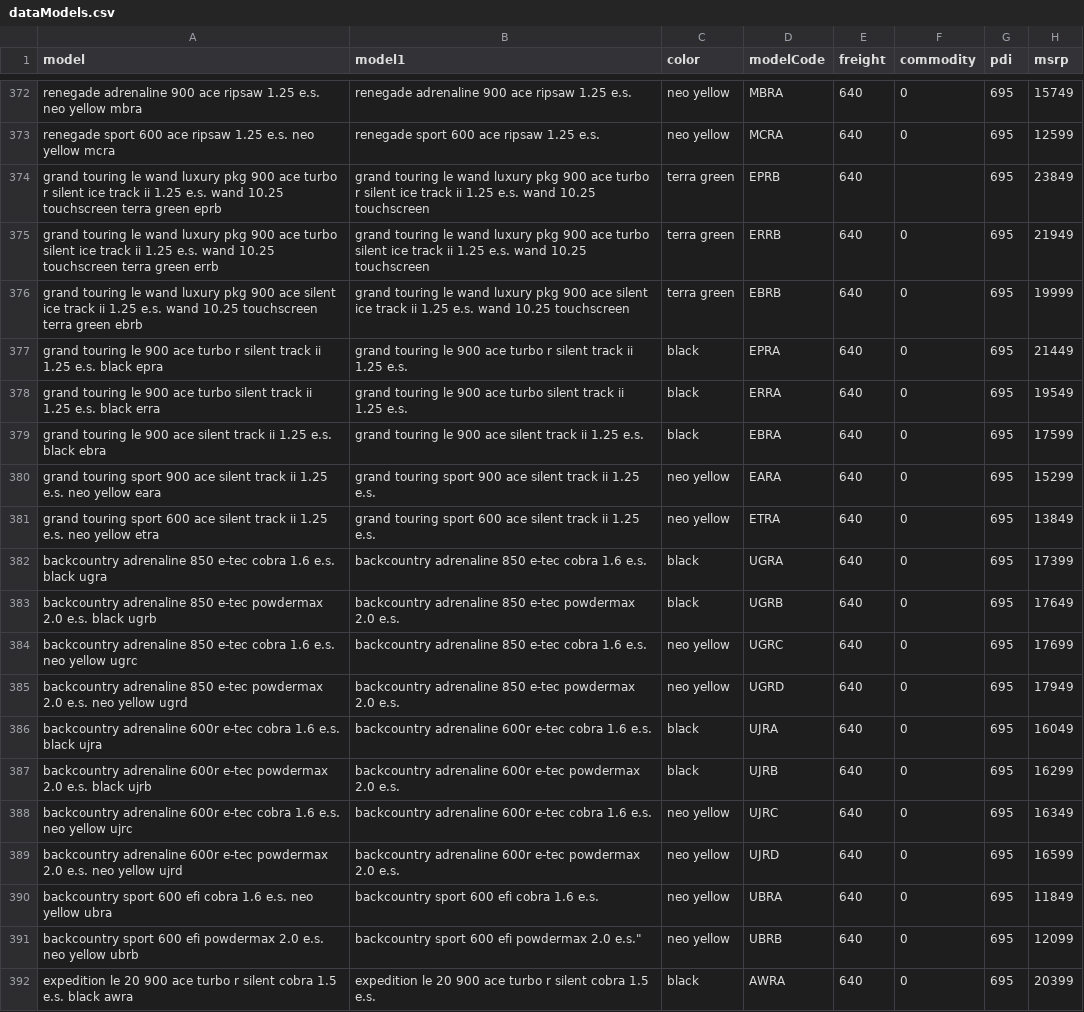
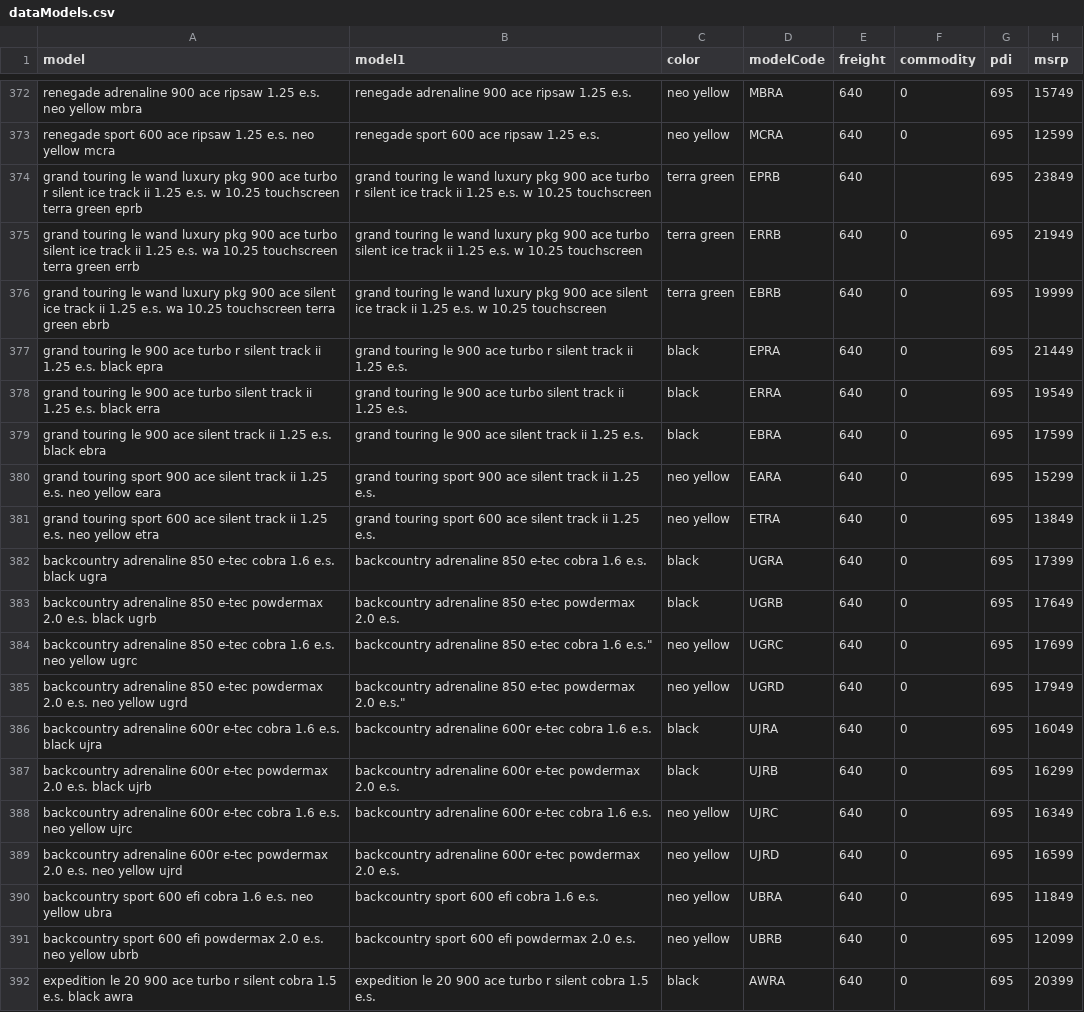
Before and after one commit to 8an3/lillith, a CSV file: api/apiModels/dataModels.csv, drawn as a sheet; only a part is shown, gaps mark what is left out; the diff covers the shown part only.

Commit message:
Update dataModels.csv

```diff
--- a/api/apiModels/dataModels.csv
+++ b/api/apiModels/dataModels.csv
@@ -374,3 +374,3 @@ renegade sport 600 ace ripsaw 1.25 e.s. neo yellow mcra,"renegade sport 600 ace
-grand touring le wand luxury pkg 900 ace turbo r silent ice track ii 1.25 e.s. wand 10.25 touchscreen terra green eprb,"grand touring le wand luxury pkg 900 ace turbo r silent ice track ii 1.25 e.s. wand 10.25 touchscreen",terra green,EPRB,640,,695,23849
-grand touring le wand luxury pkg 900 ace turbo silent ice track ii 1.25 e.s. wand 10.25 touchscreen terra green errb,"grand touring le wand luxury pkg 900 ace turbo silent ice track ii 1.25 e.s. wand 10.25 touchscreen",terra green,ERRB,640,0,695,21949
-grand touring le wand luxury pkg 900 ace silent ice track ii 1.25 e.s. wand 10.25 touchscreen terra green ebrb,"grand touring le wand luxury pkg 900 ace silent ice track ii 1.25 e.s. wand 10.25 touchscreen",terra green,EBRB,640,0,695,19999
+grand touring le wand luxury pkg 900 ace turbo r silent ice track ii 1.25 e.s. w 10.25 touchscreen terra green eprb,grand touring le wand luxury pkg 900 ace turbo r silent ice track ii 1.25 e.s. w 10.25 touchscreen,terra green,EPRB,640,,695,23849
+grand touring le wand luxury pkg 900 ace turbo silent ice track ii 1.25 e.s. wa 10.25 touchscreen terra green errb,grand touring le wand luxury pkg 900 ace turbo silent ice track ii 1.25 e.s. w 10.25 touchscreen,terra green,ERRB,640,0,695,21949
+grand touring le wand luxury pkg 900 ace silent ice track ii 1.25 e.s. wa 10.25 touchscreen terra green ebrb,grand touring le wand luxury pkg 900 ace silent ice track ii 1.25 e.s. w 10.25 touchscreen,terra green,EBRB,640,0,695,19999
@@ -384,2 +384,2 @@ backcountry adrenaline 850 e-tec powdermax 2.0 e.s. black ugrb,"backcountry adre
-backcountry adrenaline 850 e-tec cobra 1.6 e.s. neo yellow ugrc,"backcountry adrenaline 850 e-tec cobra 1.6 e.s.",neo yellow,UGRC,640,0,695,17699
-backcountry adrenaline 850 e-tec powdermax 2.0 e.s. neo yellow ugrd,"backcountry adrenaline 850 e-tec powdermax 2.0 e.s.",neo yellow,UGRD,640,0,695,17949
+backcountry adrenaline 850 e-tec cobra 1.6 e.s. neo yellow ugrc,backcountry adrenaline 850 e-tec cobra 1.6 e.s.",neo yellow,UGRC,640,0,695,17699
+backcountry adrenaline 850 e-tec powdermax 2.0 e.s. neo yellow ugrd,backcountry adrenaline 850 e-tec powdermax 2.0 e.s.",neo yellow,UGRD,640,0,695,17949
@@ -391 +391 @@ backcountry sport 600 efi cobra 1.6 e.s. neo yellow ubra,"backcountry sport 600
-backcountry sport 600 efi powdermax 2.0 e.s. neo yellow ubrb,"backcountry sport 600 efi powdermax 2.0" e.s.",neo yellow,UBRB,640,0,695,12099
+backcountry sport 600 efi powdermax 2.0 e.s. neo yellow ubrb,backcountry sport 600 efi powdermax 2.0 e.s.,neo yellow,UBRB,640,0,695,12099
```
Also changed, not shown: 28 edited cells elsewhere in this file.
